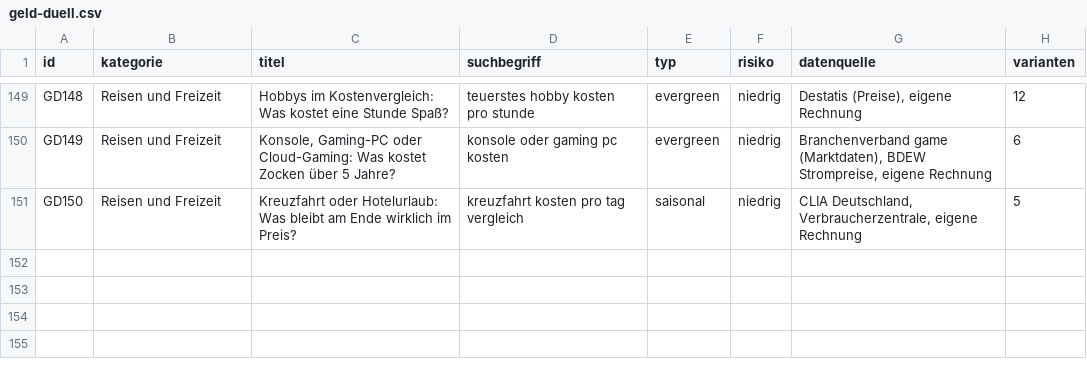
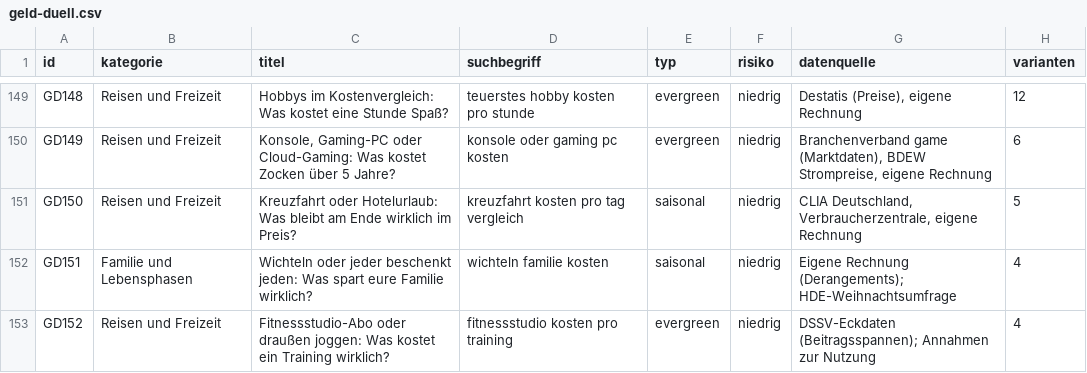
Before and after one commit to Dagjori/TikTok-Automation, a CSV file: data/ideen/geld-duell.csv, drawn as a sheet; only a part is shown, gaps mark what is left out; the diff names each change by its address in the sheet, - before the commit and + after, or states it on an @@ line.

```diff
--- a/data/ideen/geld-duell.csv
+++ b/data/ideen/geld-duell.csv
+row 152: GD151 | Familie und Lebensphasen | Wichteln oder jeder beschenkt jeden: Was spart eure Familie wirklich? | wichteln familie kosten | saisonal | niedrig | Eigene Rechnung (Derangements); HDE-Weihnachtsumfrage | 4
+row 153: GD152 | Reisen und Freizeit | Fitnessstudio-Abo oder draußen joggen: Was kostet ein Training wirklich? | fitnessstudio kosten pro training | evergreen | niedrig | DSSV-Eckdaten (Beitragsspannen); Annahmen zur Nutzung | 4
```
Also changed, not shown: data/ideen/testlauf.csv, 4 other files.
